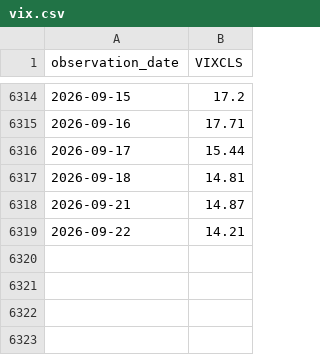
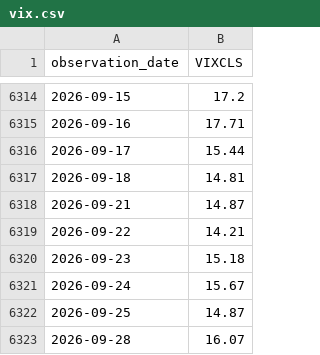
Before and after one commit to wind-flow/algogangs, a CSV file: pipeline/data/vix.csv, drawn as a sheet; only a part is shown, gaps mark what is left out.

```diff
--- a/pipeline/data/vix.csv
+++ b/pipeline/data/vix.csv
@@ -6319 +6319,5 @@ observation_date,VIXCLS
 2026-09-22,14.21
+2026-09-23,15.18
+2026-09-24,15.67
+2026-09-25,14.87
+2026-09-28,16.07
```
Also changed, not shown: pipeline/data/dollar_idx.csv, pipeline/data/kospi.csv, 27 other files.
